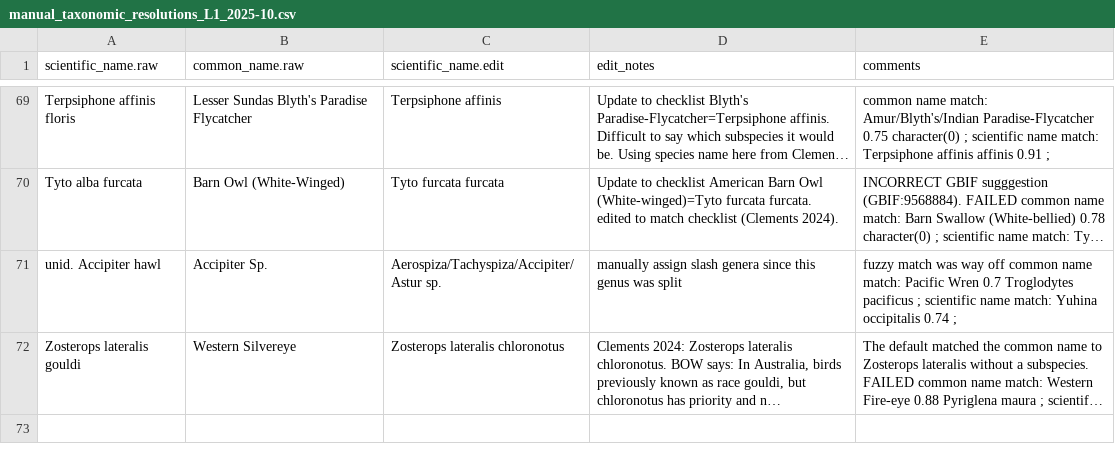
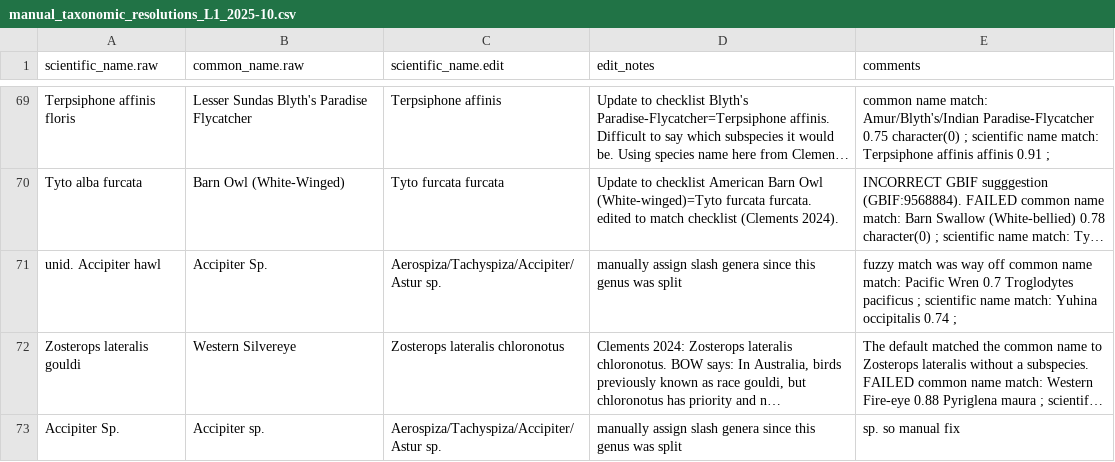
Before and after one commit to SpaCE-Lab-MSU/Avian-Interaction-Database, a CSV file: R/L1/manual_taxonomic_resolutions_L1_2025-10.csv, drawn as a sheet; only a part is shown, gaps mark what is left out; long unchanged cells end in …; the diff names each change by its address in the sheet, - before the commit and + after, or states it on an @@ line.

Commit message:
adding accipiter sp. to test

```diff
--- a/R/L1/manual_taxonomic_resolutions_L1_2025-10.csv
+++ b/R/L1/manual_taxonomic_resolutions_L1_2025-10.csv
+row 73: Accipiter Sp. | Accipiter sp. | Aerospiza/Tachyspiza/Accipiter/Astur sp. | manually assign slash genera since this genus was split | sp. so manual fix
```
